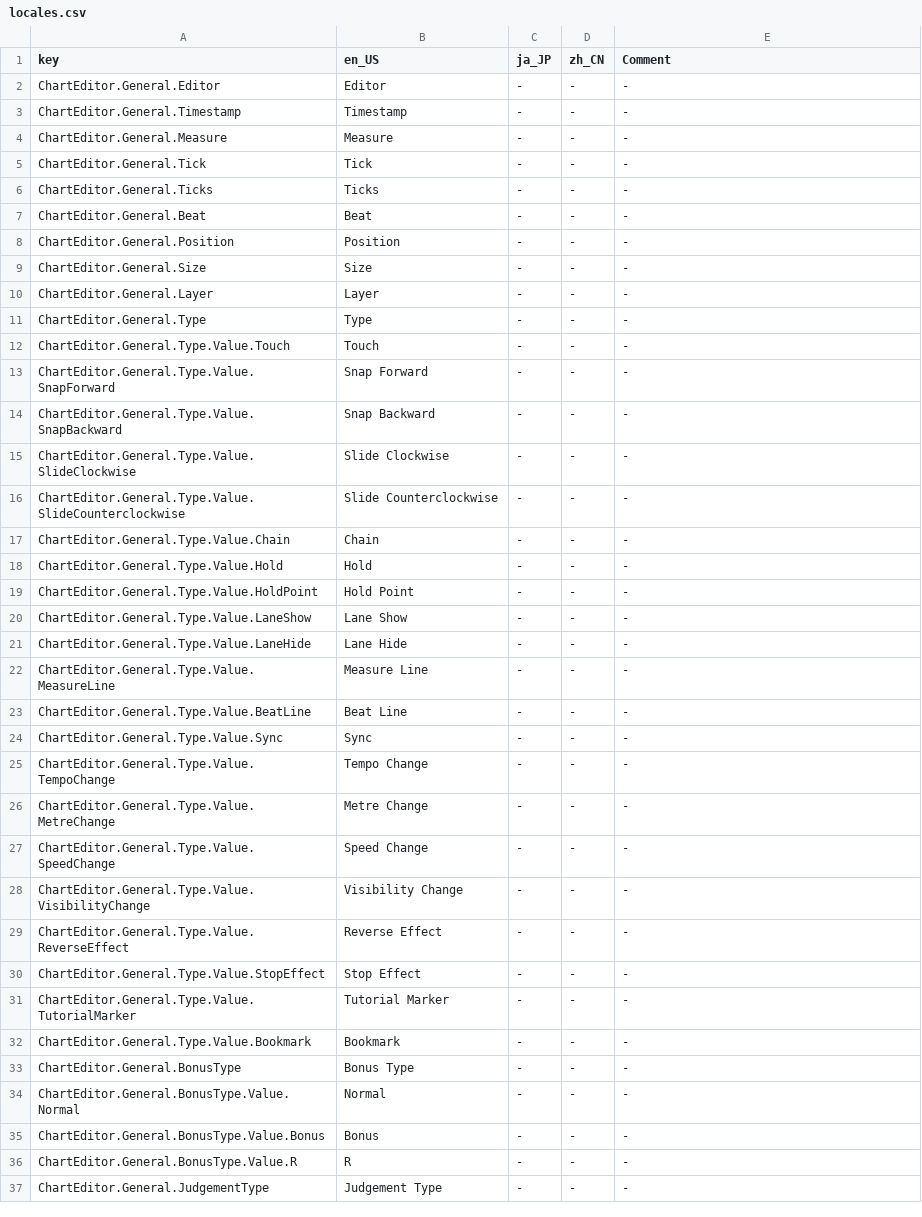
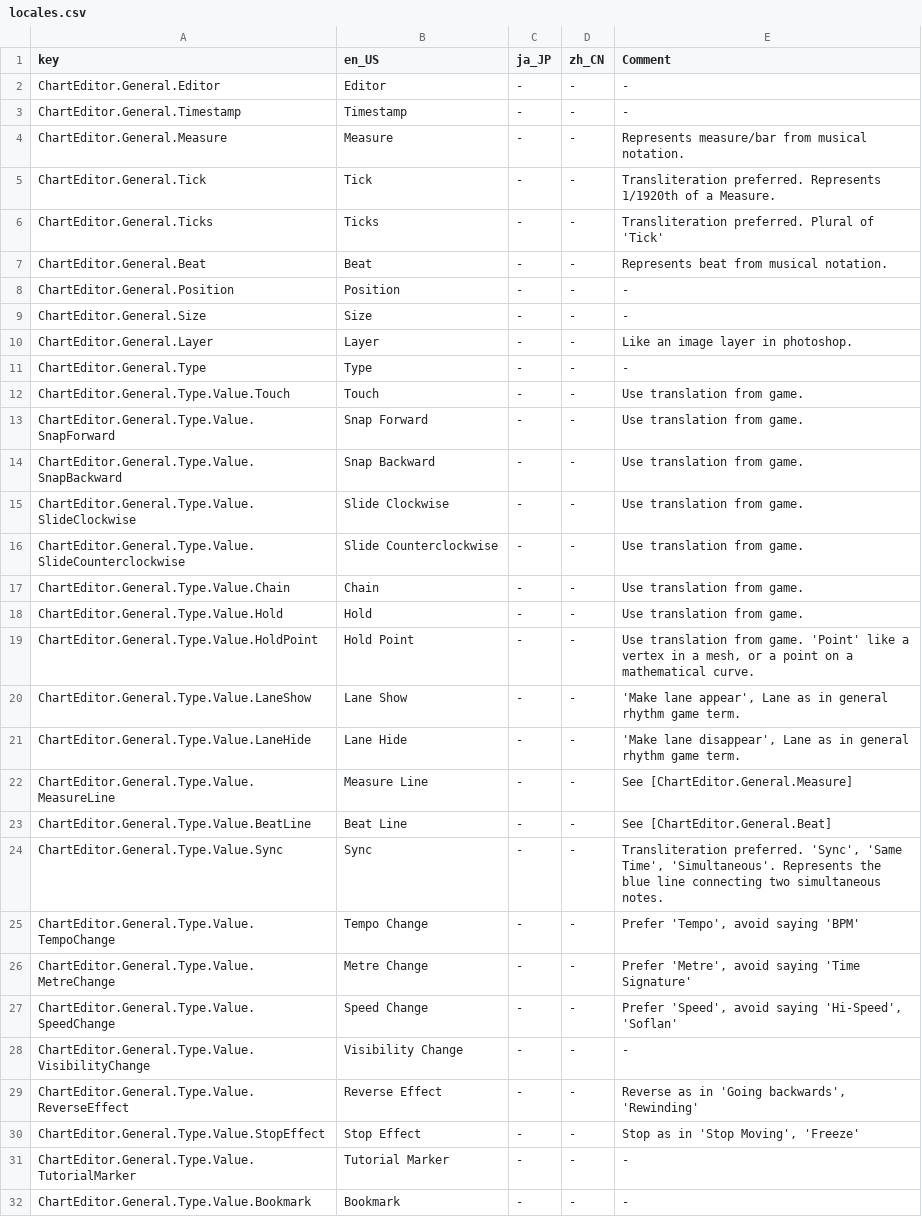
Before and after one commit to Yasu3D/SaturnEdit, a CSV file: SaturnEdit/Assets/Locales/locales.csv, drawn as a sheet; only a part is shown; the shorter side is filled out with more unchanged rows; the diff covers the shown part only.

```diff
--- a/SaturnEdit/Assets/Locales/locales.csv
+++ b/SaturnEdit/Assets/Locales/locales.csv
@@ -3,29 +3,29 @@ ChartEditor.General.Editor,Editor,-,-,-
 ChartEditor.General.Timestamp,Timestamp,-,-,-
-ChartEditor.General.Measure,Measure,-,-,-
-ChartEditor.General.Tick,Tick,-,-,-
-ChartEditor.General.Ticks,Ticks,-,-,-
-ChartEditor.General.Beat,Beat,-,-,-
+ChartEditor.General.Measure,Measure,-,-,Represents measure/bar from musical notation.
+ChartEditor.General.Tick,Tick,-,-,Transliteration preferred. Represents 1/1920th of a Measure.
+ChartEditor.General.Ticks,Ticks,-,-,Transliteration preferred. Plural of 'Tick'
+ChartEditor.General.Beat,Beat,-,-,Represents beat from musical notation.
 ChartEditor.General.Position,Position,-,-,-
 ChartEditor.General.Size,Size,-,-,-
-ChartEditor.General.Layer,Layer,-,-,-
+ChartEditor.General.Layer,Layer,-,-,Like an image layer in photoshop.
 ChartEditor.General.Type,Type,-,-,-
-ChartEditor.General.Type.Value.Touch,Touch,-,-,-
-ChartEditor.General.Type.Value.SnapForward,Snap Forward,-,-,-
-ChartEditor.General.Type.Value.SnapBackward,Snap Backward,-,-,-
-ChartEditor.General.Type.Value.SlideClockwise,Slide Clockwise,-,-,-
-ChartEditor.General.Type.Value.SlideCounterclockwise,Slide Counterclockwise,-,-,-
-ChartEditor.General.Type.Value.Chain,Chain,-,-,-
-ChartEditor.General.Type.Value.Hold,Hold,-,-,-
-ChartEditor.General.Type.Value.HoldPoint,Hold Point,-,-,-
-ChartEditor.General.Type.Value.LaneShow,Lane Show,-,-,-
-ChartEditor.General.Type.Value.LaneHide,Lane Hide,-,-,-
-ChartEditor.General.Type.Value.MeasureLine,Measure Line,-,-,-
-ChartEditor.General.Type.Value.BeatLine,Beat Line,-,-,-
-ChartEditor.General.Type.Value.Sync,Sync,-,-,-
-ChartEditor.General.Type.Value.TempoChange,Tempo Change,-,-,-
-ChartEditor.General.Type.Value.MetreChange,Metre Change,-,-,-
-ChartEditor.General.Type.Value.SpeedChange,Speed Change,-,-,-
+ChartEditor.General.Type.Value.Touch,Touch,-,-,Use translation from game.
+ChartEditor.General.Type.Value.SnapForward,Snap Forward,-,-,Use translation from game.
+ChartEditor.General.Type.Value.SnapBackward,Snap Backward,-,-,Use translation from game.
+ChartEditor.General.Type.Value.SlideClockwise,Slide Clockwise,-,-,Use translation from game.
+ChartEditor.General.Type.Value.SlideCounterclockwise,Slide Counterclockwise,-,-,Use translation from game.
+ChartEditor.General.Type.Value.Chain,Chain,-,-,Use translation from game.
+ChartEditor.General.Type.Value.Hold,Hold,-,-,Use translation from game.
+ChartEditor.General.Type.Value.HoldPoint,Hold Point,-,-,"Use translation from game. 'Point' like a vertex in a mesh, or a point on a mathematical curve."
+ChartEditor.General.Type.Value.LaneShow,Lane Show,-,-,"'Make lane appear', Lane as in general rhythm game term."
+ChartEditor.General.Type.Value.LaneHide,Lane Hide,-,-,"'Make lane disappear', Lane as in general rhythm game term."
+ChartEditor.General.Type.Value.MeasureLine,Measure Line,-,-,See [ChartEditor.General.Measure]
+ChartEditor.General.Type.Value.BeatLine,Beat Line,-,-,See [ChartEditor.General.Beat]
+ChartEditor.General.Type.Value.Sync,Sync,-,-,"Transliteration preferred. 'Sync', 'Same Time', 'Simultaneous'. Represents the blue line connecting two simultaneous notes."
+ChartEditor.General.Type.Value.TempoChange,Tempo Change,-,-,"Prefer 'Tempo', avoid saying 'BPM'"
+ChartEditor.General.Type.Value.MetreChange,Metre Change,-,-,"Prefer 'Metre', avoid saying 'Time Signature'"
+ChartEditor.General.Type.Value.SpeedChange,Speed Change,-,-,"Prefer 'Speed', avoid saying 'Hi-Speed', 'Soflan'"
 ChartEditor.General.Type.Value.VisibilityChange,Visibility Change,-,-,-
-ChartEditor.General.Type.Value.ReverseEffect,Reverse Effect,-,-,-
-ChartEditor.General.Type.Value.StopEffect,Stop Effect,-,-,-
+ChartEditor.General.Type.Value.ReverseEffect,Reverse Effect,-,-,"Reverse as in 'Going backwards', 'Rewinding'"
+ChartEditor.General.Type.Value.StopEffect,Stop Effect,-,-,"Stop as in 'Stop Moving', 'Freeze'"
 ChartEditor.General.Type.Value.TutorialMarker,Tutorial Marker,-,-,-
```
Also changed, not shown: 1 removed row and 140 edited cells elsewhere in this file, 3 other files.
